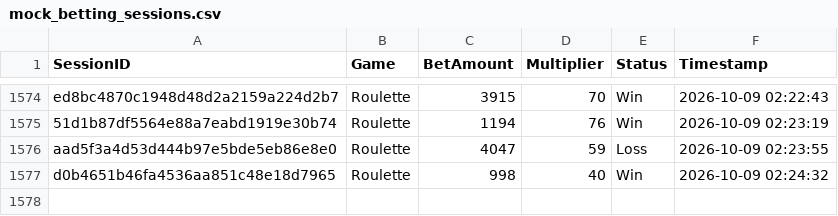
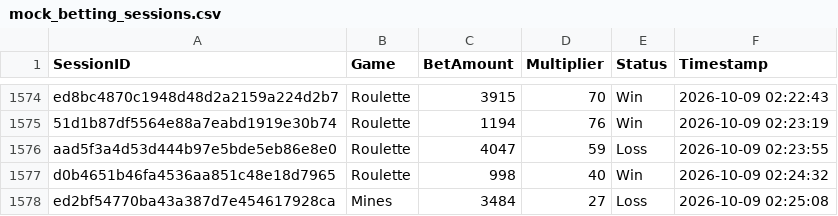
Before and after one commit to brunnojob/bet-admin-dashboard, a CSV file: mock_betting_sessions.csv, drawn as a sheet; only a part is shown, gaps mark what is left out.

Commit message:
﻿test(data): add mock betting session ed2bf54770ba43a387d7e454617928ca
Add a simulated session for dashboard analytics testing.

Co-authored-by: notalkonlyxtc <335617621+notalkonlyxtc@users.noreply.github.com>

```diff
--- a/mock_betting_sessions.csv
+++ b/mock_betting_sessions.csv
@@ -1577 +1577,2 @@ aad5f3a4d53d444b97e5bde5eb86e8e0,Roulette,4047,59,Loss,2026-10-09 02:23:55
 d0b4651b46fa4536aa851c48e18d7965,Roulette,998,40,Win,2026-10-09 02:24:32
+ed2bf54770ba43a387d7e454617928ca,Mines,3484,27,Loss,2026-10-09 02:25:08
```
